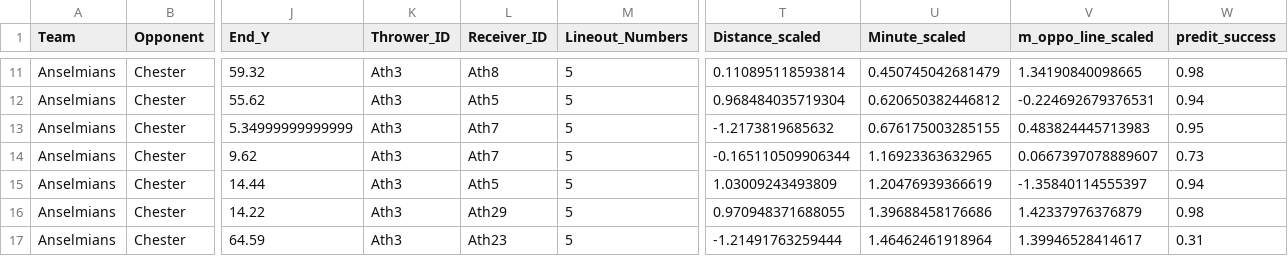
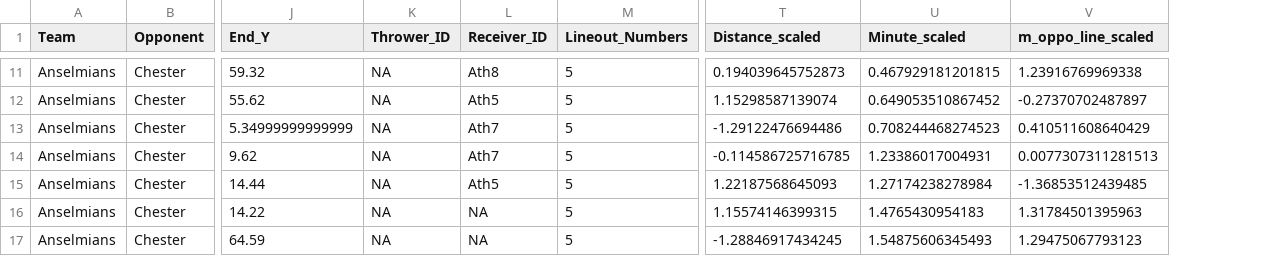
Before and after one commit to ConnorFewster/EI, a CSV file: ARUFC_LO_Predictions.csv, drawn as a sheet; only a part is shown, gaps mark what is left out; the diff covers the shown part only; the diff names each change by its address in the sheet, - before the commit and + after, or states it on an @@ line.

```diff
--- a/ARUFC_LO_Predictions.csv
+++ b/ARUFC_LO_Predictions.csv
-column W (predit_success), rows 11-17: 0.98 | 0.94 | 0.95 | 0.73 | 0.94 | 0.98 | 0.31
-K11:K17 (Thrower_ID): Ath3
+K11:K17 (Thrower_ID): NA
-T11 (Distance_scaled): 0.110895118593814
+T11 (Distance_scaled): 0.194039645752873
-U11 (Minute_scaled): 0.450745042681479
+U11 (Minute_scaled): 0.467929181201815
-V11 (m_oppo_line_scaled): 1.34190840098665
+V11 (m_oppo_line_scaled): 1.23916769969338
-T12 (Distance_scaled): 0.968484035719304
+T12 (Distance_scaled): 1.15298587139074
-U12 (Minute_scaled): 0.620650382446812
+U12 (Minute_scaled): 0.649053510867452
-V12 (m_oppo_line_scaled): -0.224692679376531
+V12 (m_oppo_line_scaled): -0.27370702487897
-T13 (Distance_scaled): -1.2173819685632
+T13 (Distance_scaled): -1.29122476694486
-U13 (Minute_scaled): 0.676175003285155
+U13 (Minute_scaled): 0.708244468274523
-V13 (m_oppo_line_scaled): 0.483824445713983
+V13 (m_oppo_line_scaled): 0.410511608640429
-T14 (Distance_scaled): -0.165110509906344
+T14 (Distance_scaled): -0.114586725716785
-U14 (Minute_scaled): 1.16923363632965
+U14 (Minute_scaled): 1.23386017004931
-V14 (m_oppo_line_scaled): 0.0667397078889607
+V14 (m_oppo_line_scaled): 0.0077307311281513
-T15 (Distance_scaled): 1.03009243493809
+T15 (Distance_scaled): 1.22187568645093
-U15 (Minute_scaled): 1.20476939366619
+U15 (Minute_scaled): 1.27174238278984
-V15 (m_oppo_line_scaled): -1.35840114555397
+V15 (m_oppo_line_scaled): -1.36853512439485
-L16 (Receiver_ID): Ath29
+L16 (Receiver_ID): NA
-T16 (Distance_scaled): 0.970948371688055
+T16 (Distance_scaled): 1.15574146399315
-U16 (Minute_scaled): 1.39688458176686
+U16 (Minute_scaled): 1.4765430954183
-V16 (m_oppo_line_scaled): 1.42337976376879
+V16 (m_oppo_line_scaled): 1.31784501395963
-L17 (Receiver_ID): Ath23
+L17 (Receiver_ID): NA
-T17 (Distance_scaled): -1.21491763259444
+T17 (Distance_scaled): -1.28846917434245
-U17 (Minute_scaled): 1.46462461918964
+U17 (Minute_scaled): 1.54875606345493
-V17 (m_oppo_line_scaled): 1.39946528414617
+V17 (m_oppo_line_scaled): 1.29475067793123
```
Also changed, not shown: 38 edited cells elsewhere in this file, ARUFC_carrying.csv, ARUFC_defending.csv, 5 other files.
